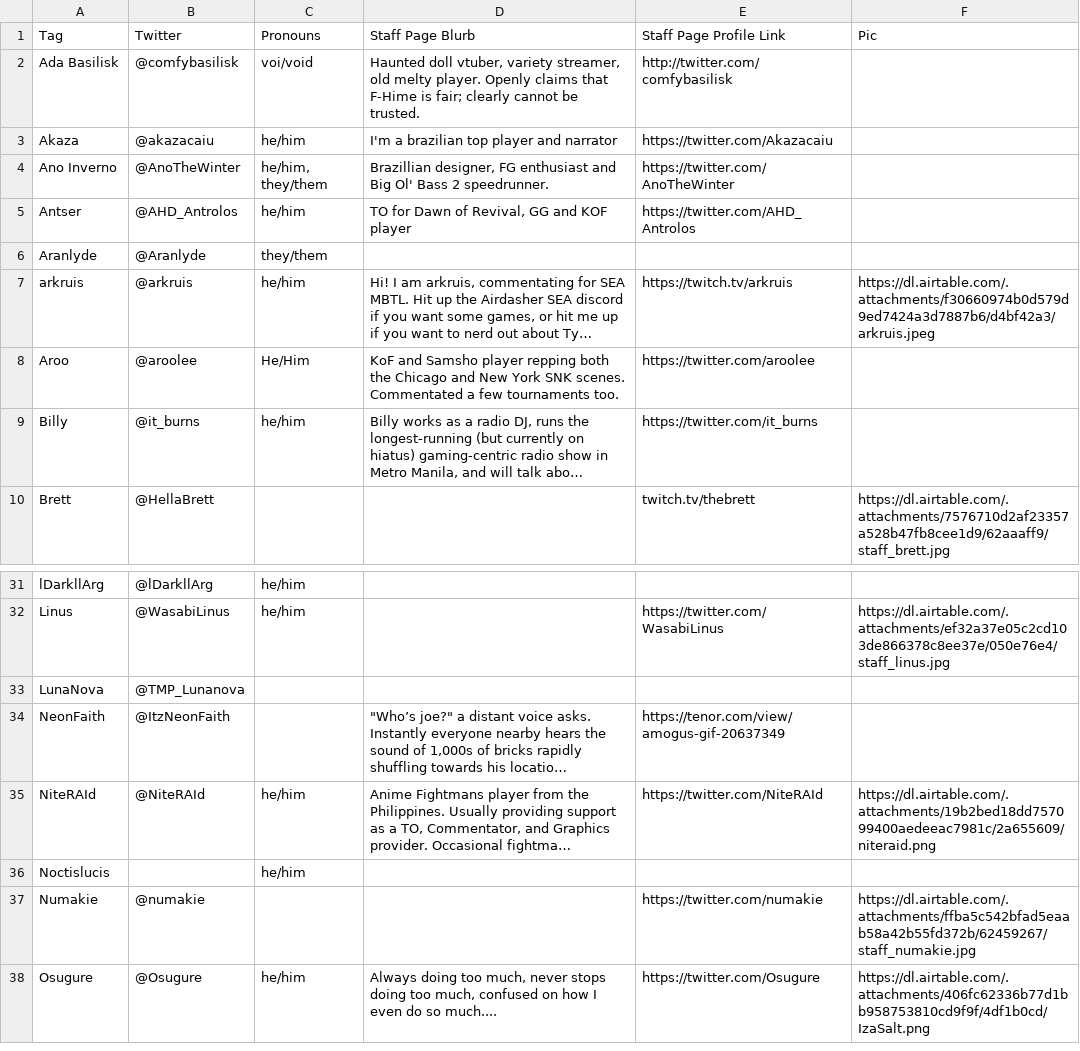
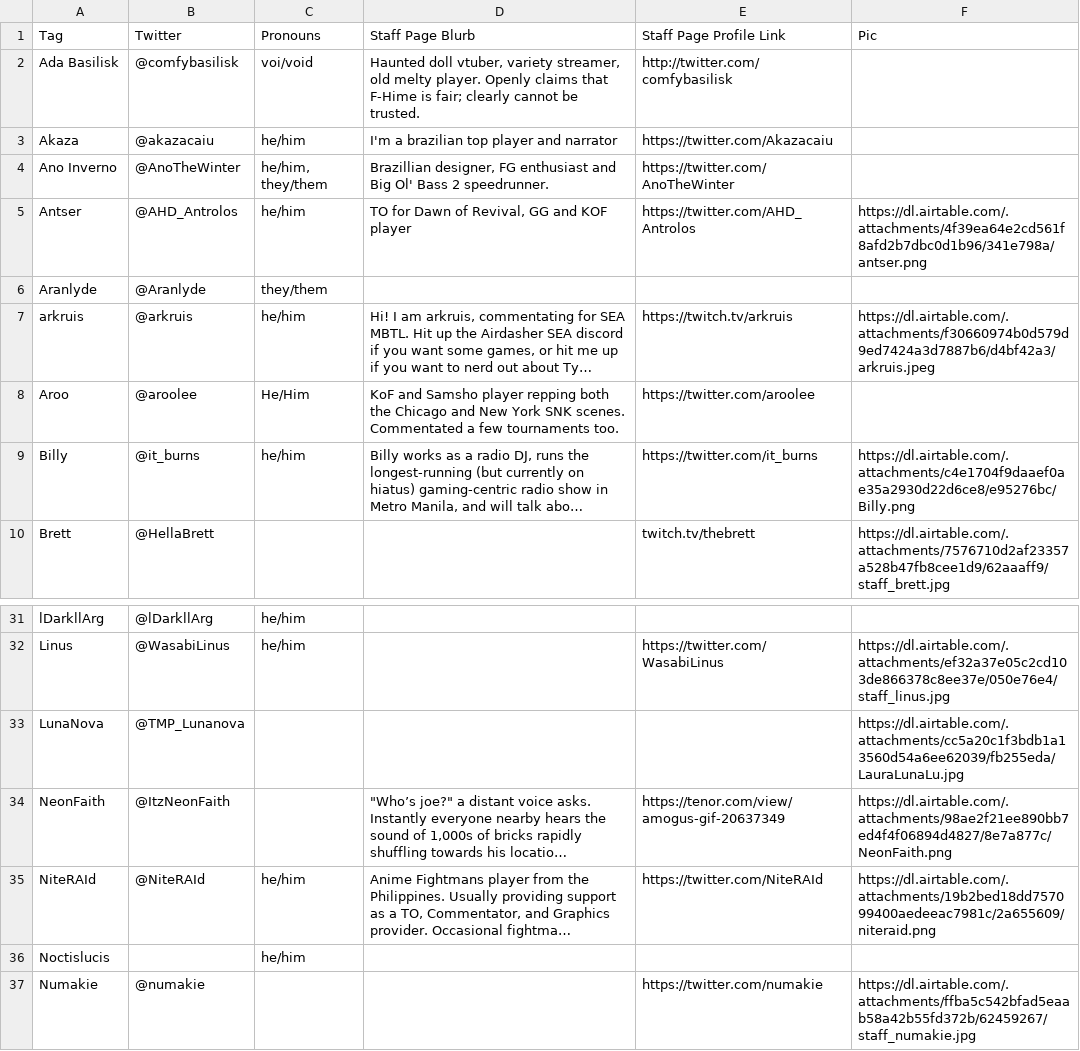
Before and after one commit to 956Productions/site-winter-gaiden-22, a CSV file: _data/staff.csv, drawn as a sheet; only a part is shown, gaps mark what is left out; the shorter side is filled out with more unchanged rows; long unchanged cells end in …; the diff names each change by its address in the sheet, - before the commit and + after, or states it on an @@ line.

Commit message:
update staff

```diff
--- a/_data/staff.csv
+++ b/_data/staff.csv
-F5 (Pic): (empty)
+F5 (Pic): https://dl.airtable.com/.attachments/4f39ea64e2cd561f8afd2b7dbc0d1b96/341e798a/antser.png
-F9 (Pic): (empty)
+F9 (Pic): https://dl.airtable.com/.attachments/c4e1704f9daaef0ae35a2930d22d6ce8/e95276bc/Billy.png
-F33 (Pic): (empty)
+F33 (Pic): https://dl.airtable.com/.attachments/cc5a20c1f3bdb1a13560d54a6ee62039/fb255eda/LauraLunaLu.jpg
-F34 (Pic): (empty)
+F34 (Pic): https://dl.airtable.com/.attachments/98ae2f21ee890bb7ed4f4f06894d4827/8e7a877c/NeonFaith.png
```
